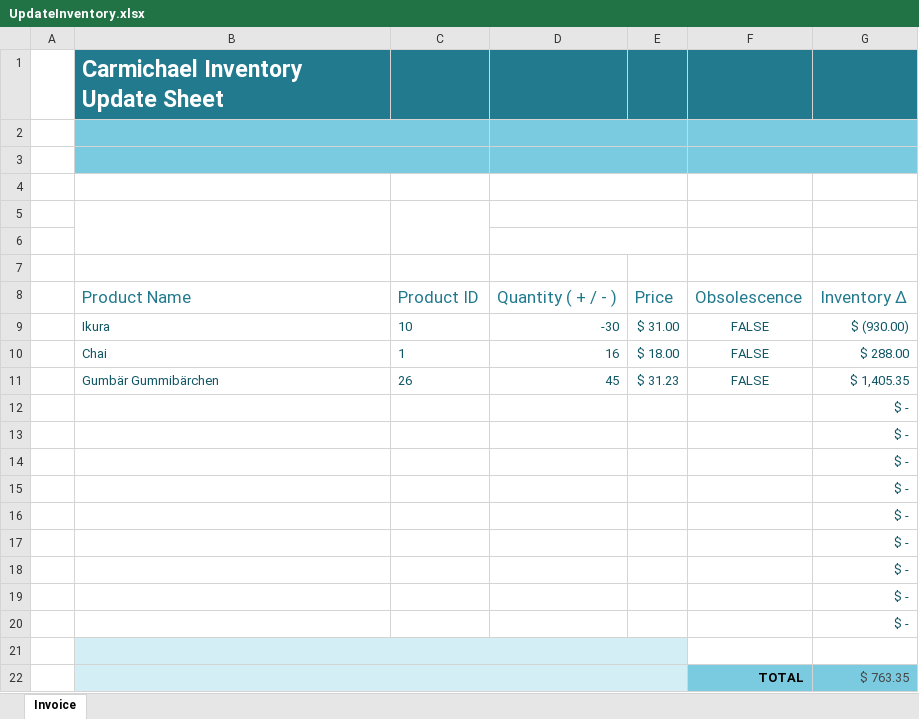
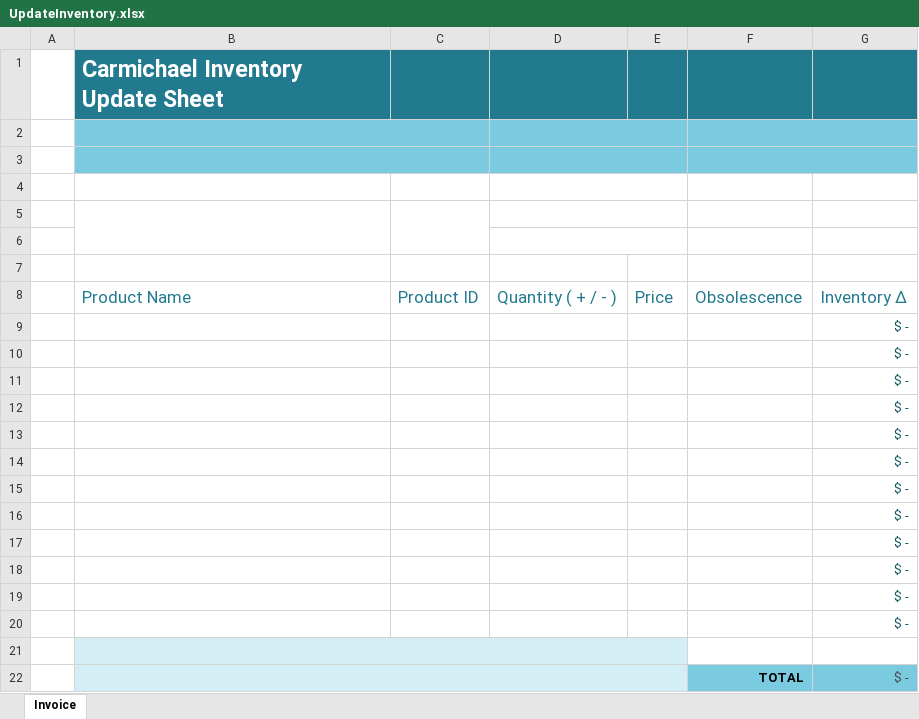
Before and after one commit to AzuResolute/Carmichael, an Excel workbook: utilities/UpdateInventory.xlsx, sheet Invoice, drawn as a sheet; values as stored, in another font and other column widths than the file's, no borders; conditional formats and table styles not drawn; removed rows and columns are numbered as before the commit, all else as after; the diff names each change by its address in the sheet, - before the commit and + after, or states it on an @@ line.

Commit message:
Finished Inventory Reporting and Management

```diff
--- a/utilities/UpdateInventory.xlsx (sheet Invoice)
+++ b/utilities/UpdateInventory.xlsx (sheet Invoice)
-row 9:  | Ikura | 10 | -30 | $ 31.00 | FALSE | $ (930.00)
-row 10:  | Chai | 1 | 16 | $ 18.00 | FALSE | $ 288.00
-row 11:  | Gumbär Gummibärchen | 26 | 45 | $ 31.23 | FALSE | $ 1,405.35
+row 9:  |  |  |  |  |  | $ -
+row 10:  |  |  |  |  |  | $ -
+row 11:  |  |  |  |  |  | $ -
-G22: $ 763.35
+G22: $ -
```
Also changed, not shown: 4 other files.
